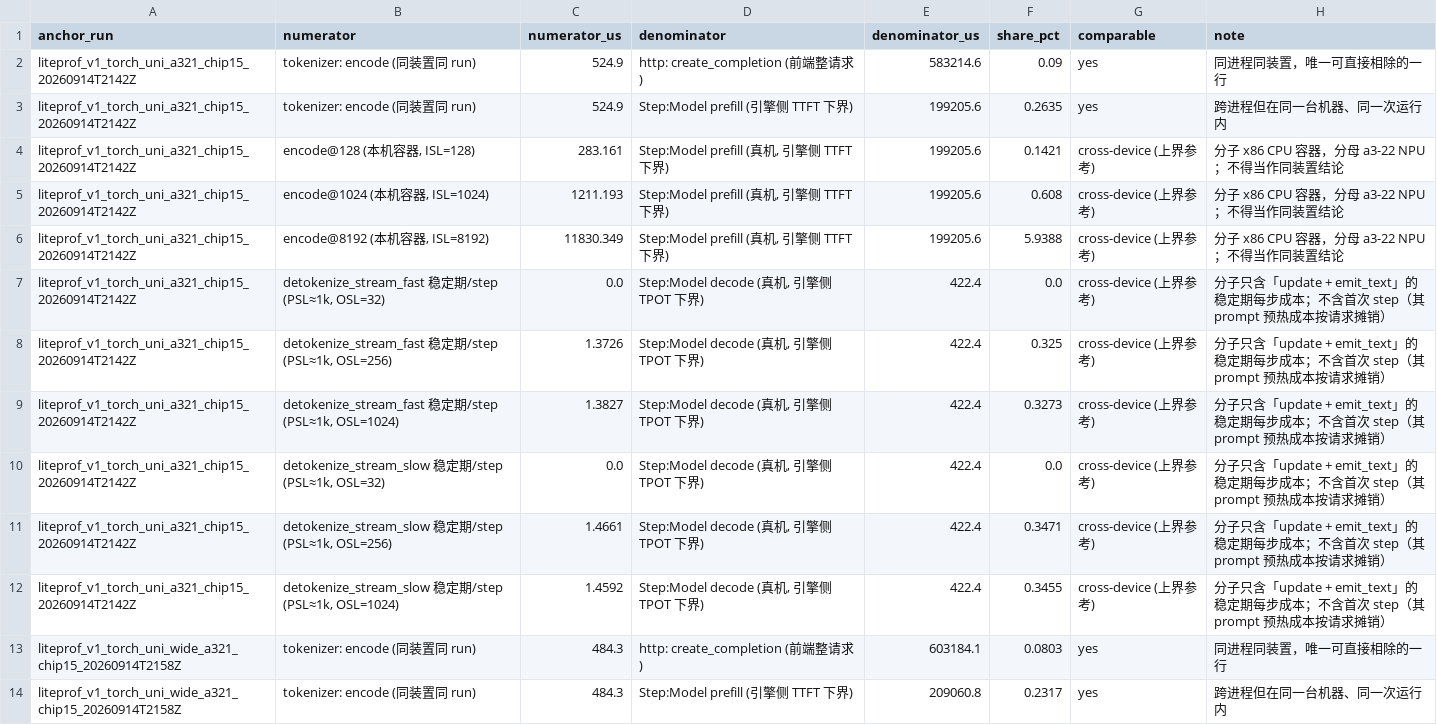
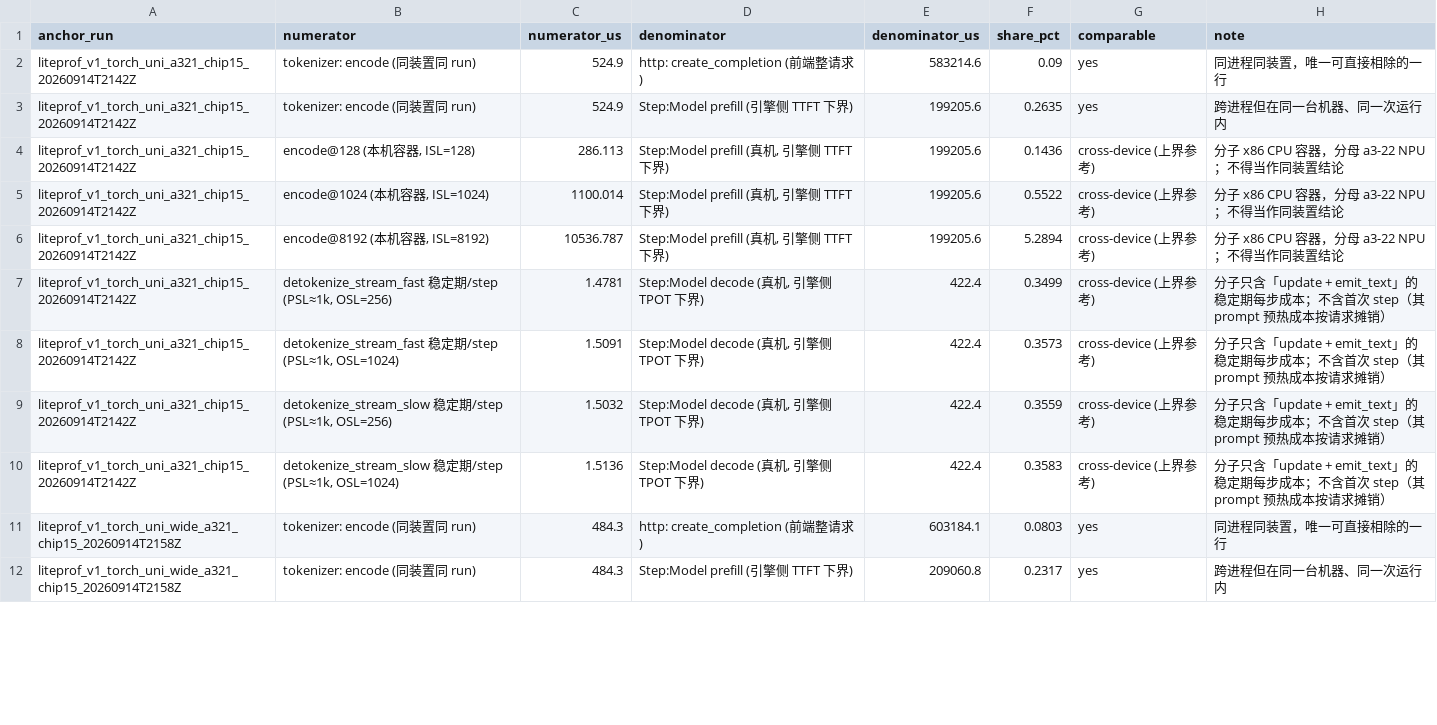
Before and after one commit to chiro2001/vllm-tokenizer-analysis, a CSV file: data/cost/e2_share.csv, drawn as a sheet; only a part is shown; the diff covers the shown part only.

```diff
--- a/data/cost/e2_share.csv
+++ b/data/cost/e2_share.csv
@@ -3,11 +3,9 @@ liteprof_v1_torch_uni_a321_chip15_20260914T2142Z,tokenizer: encode (同装置同
 liteprof_v1_torch_uni_a321_chip15_20260914T2142Z,tokenizer: encode (同装置同 run),524.9,Step:Model prefill (引擎侧 TTFT 下界),199205.6,0.2635,yes,跨进程但在同一台机器、同一次运行内
-liteprof_v1_torch_uni_a321_chip15_20260914T2142Z,"encode@128 (本机容器, ISL=128)",283.161,"Step:Model prefill (真机, 引擎侧 TTFT 下界)",199205.6,0.1421,cross-device (上界参考),分子 x86 CPU 容器，分母 a3-22 NPU；不得当作同装置结论
-liteprof_v1_torch_uni_a321_chip15_20260914T2142Z,"encode@1024 (本机容器, ISL=1024)",1211.193,"Step:Model prefill (真机, 引擎侧 TTFT 下界)",199205.6,0.608,cross-device (上界参考),分子 x86 CPU 容器，分母 a3-22 NPU；不得当作同装置结论
-liteprof_v1_torch_uni_a321_chip15_20260914T2142Z,"encode@8192 (本机容器, ISL=8192)",11830.349,"Step:Model prefill (真机, 引擎侧 TTFT 下界)",199205.6,5.9388,cross-device (上界参考),分子 x86 CPU 容器，分母 a3-22 NPU；不得当作同装置结论
-liteprof_v1_torch_uni_a321_chip15_20260914T2142Z,"detokenize_stream_fast 稳定期/step (PSL≈1k, OSL=32)",0.0,"Step:Model decode (真机, 引擎侧 TPOT 下界)",422.4,0.0,cross-device (上界参考),分子只含「update + emit_text」的稳定期每步成本；不含首次 step（其 prompt 预热成本按请求摊销）
-liteprof_v1_torch_uni_a321_chip15_20260914T2142Z,"detokenize_stream_fast 稳定期/step (PSL≈1k, OSL=256)",1.3726,"Step:Model decode (真机, 引擎侧 TPOT 下界)",422.4,0.325,cross-device (上界参考),分子只含「update + emit_text」的稳定期每步成本；不含首次 step（其 prompt 预热成本按请求摊销）
-liteprof_v1_torch_uni_a321_chip15_20260914T2142Z,"detokenize_stream_fast 稳定期/step (PSL≈1k, OSL=1024)",1.3827,"Step:Model decode (真机, 引擎侧 TPOT 下界)",422.4,0.3273,cross-device (上界参考),分子只含「update + emit_text」的稳定期每步成本；不含首次 step（其 prompt 预热成本按请求摊销）
-liteprof_v1_torch_uni_a321_chip15_20260914T2142Z,"detokenize_stream_slow 稳定期/step (PSL≈1k, OSL=32)",0.0,"Step:Model decode (真机, 引擎侧 TPOT 下界)",422.4,0.0,cross-device (上界参考),分子只含「update + emit_text」的稳定期每步成本；不含首次 step（其 prompt 预热成本按请求摊销）
-liteprof_v1_torch_uni_a321_chip15_20260914T2142Z,"detokenize_stream_slow 稳定期/step (PSL≈1k, OSL=256)",1.4661,"Step:Model decode (真机, 引擎侧 TPOT 下界)",422.4,0.3471,cross-device (上界参考),分子只含「update + emit_text」的稳定期每步成本；不含首次 step（其 prompt 预热成本按请求摊销）
-liteprof_v1_torch_uni_a321_chip15_20260914T2142Z,"detokenize_stream_slow 稳定期/step (PSL≈1k, OSL=1024)",1.4592,"Step:Model decode (真机, 引擎侧 TPOT 下界)",422.4,0.3455,cross-device (上界参考),分子只含「update + emit_text」的稳定期每步成本；不含首次 step（其 prompt 预热成本按请求摊销）
+liteprof_v1_torch_uni_a321_chip15_20260914T2142Z,"encode@128 (本机容器, ISL=128)",286.113,"Step:Model prefill (真机, 引擎侧 TTFT 下界)",199205.6,0.1436,cross-device (上界参考),分子 x86 CPU 容器，分母 a3-22 NPU；不得当作同装置结论
+liteprof_v1_torch_uni_a321_chip15_20260914T2142Z,"encode@1024 (本机容器, ISL=1024)",1100.014,"Step:Model prefill (真机, 引擎侧 TTFT 下界)",199205.6,0.5522,cross-device (上界参考),分子 x86 CPU 容器，分母 a3-22 NPU；不得当作同装置结论
+liteprof_v1_torch_uni_a321_chip15_20260914T2142Z,"encode@8192 (本机容器, ISL=8192)",10536.787,"Step:Model prefill (真机, 引擎侧 TTFT 下界)",199205.6,5.2894,cross-device (上界参考),分子 x86 CPU 容器，分母 a3-22 NPU；不得当作同装置结论
+liteprof_v1_torch_uni_a321_chip15_20260914T2142Z,"detokenize_stream_fast 稳定期/step (PSL≈1k, OSL=256)",1.4781,"Step:Model decode (真机, 引擎侧 TPOT 下界)",422.4,0.3499,cross-device (上界参考),分子只含「update + emit_text」的稳定期每步成本；不含首次 step（其 prompt 预热成本按请求摊销）
+liteprof_v1_torch_uni_a321_chip15_20260914T2142Z,"detokenize_stream_fast 稳定期/step (PSL≈1k, OSL=1024)",1.5091,"Step:Model decode (真机, 引擎侧 TPOT 下界)",422.4,0.3573,cross-device (上界参考),分子只含「update + emit_text」的稳定期每步成本；不含首次 step（其 prompt 预热成本按请求摊销）
+liteprof_v1_torch_uni_a321_chip15_20260914T2142Z,"detokenize_stream_slow 稳定期/step (PSL≈1k, OSL=256)",1.5032,"Step:Model decode (真机, 引擎侧 TPOT 下界)",422.4,0.3559,cross-device (上界参考),分子只含「update + emit_text」的稳定期每步成本；不含首次 step（其 prompt 预热成本按请求摊销）
+liteprof_v1_torch_uni_a321_chip15_20260914T2142Z,"detokenize_stream_slow 稳定期/step (PSL≈1k, OSL=1024)",1.5136,"Step:Model decode (真机, 引擎侧 TPOT 下界)",422.4,0.3583,cross-device (上界参考),分子只含「update + emit_text」的稳定期每步成本；不含首次 step（其 prompt 预热成本按请求摊销）
 liteprof_v1_torch_uni_wide_a321_chip15_20260914T2158Z,tokenizer: encode (同装置同 run),484.3,http: create_completion (前端整请求),603184.1,0.0803,yes,同进程同装置，唯一可直接相除的一行
```
Also changed, not shown: 4 removed rows and 28 edited cells elsewhere in this file, 27 other files.
